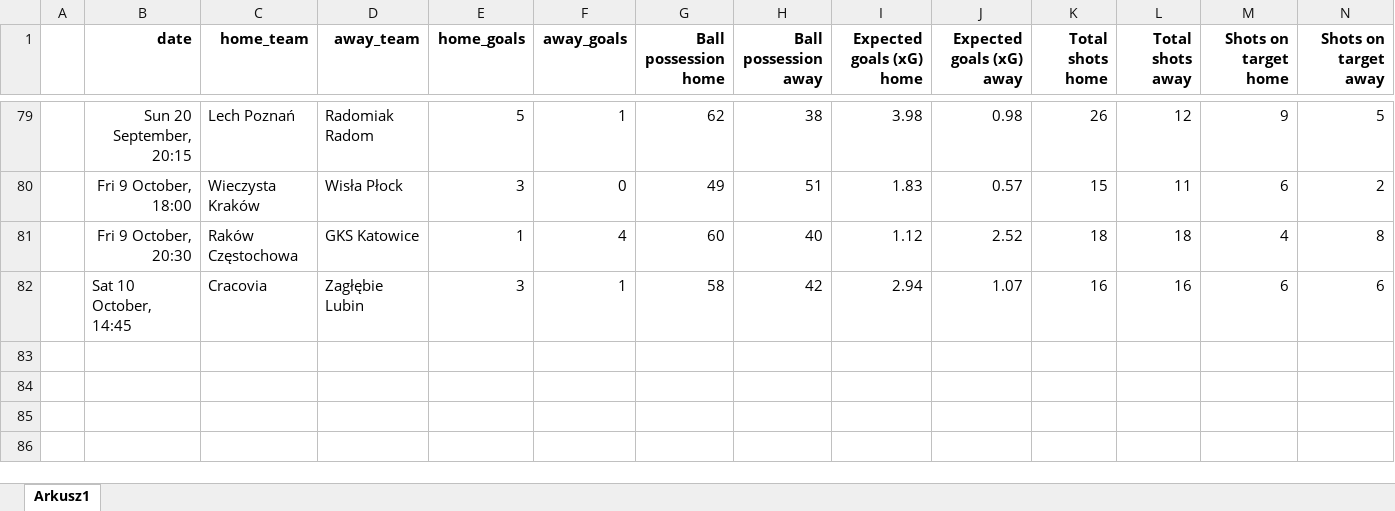
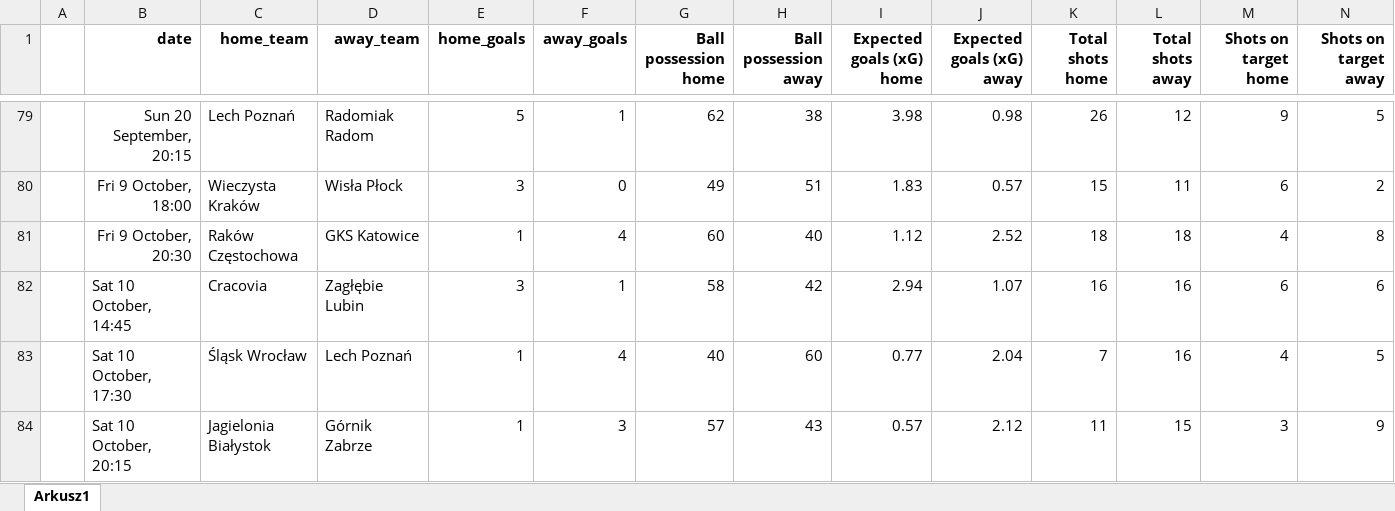
Before and after one commit to kwiatek0011/football-leagues-dashboard, an Excel workbook: Ekstraklasa 2026-2027.xlsx, sheet Arkusz1, drawn as a sheet; only a part is shown, gaps mark what is left out; values as stored, in another font and other column widths than the file's, no borders; rows hold the shown columns only; the diff names each change by its address in the sheet, - before the commit and + after, or states it on an @@ line.

```diff
--- a/Ekstraklasa 2026-2027.xlsx (sheet Arkusz1)
+++ b/Ekstraklasa 2026-2027.xlsx (sheet Arkusz1)
+row 83:  | Sat 10 October, 17:30 | Śląsk Wrocław | Lech Poznań | 1 | 4 | 40 | 60 | 0.77 | 2.04 | 7 | 16 | 4 | 5
+row 84:  | Sat 10 October, 20:15 | Jagielonia Białystok | Górnik Zabrze | 1 | 3 | 57 | 43 | 0.57 | 2.12 | 11 | 15 | 3 | 9
```
Also changed, not shown: La Liga 26-27.xlsx, Premier League 2026-2027.xlsx, 1 other file.
